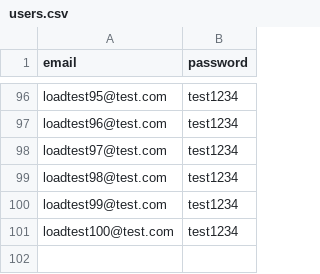
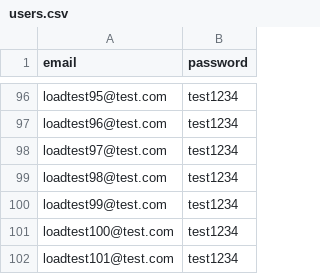
Before and after one commit to jbj9100/shopping, a CSV file: k6/users.csv, drawn as a sheet; only a part is shown, gaps mark what is left out; the diff names each change by its address in the sheet, - before the commit and + after, or states it on an @@ line.

Commit message:
k6 user 추가

```diff
--- a/k6/users.csv
+++ b/k6/users.csv
+row 102: loadtest101@test.com | test1234
```
